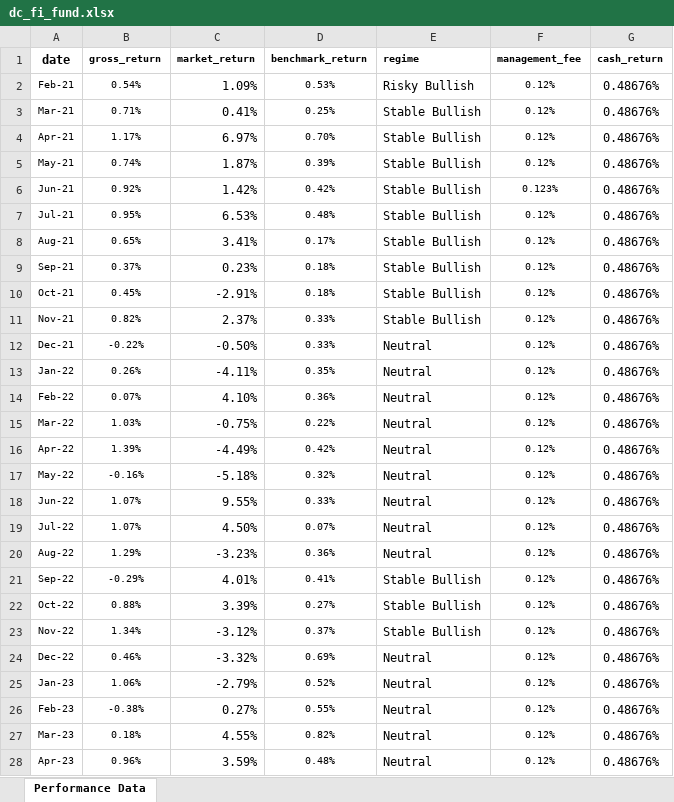
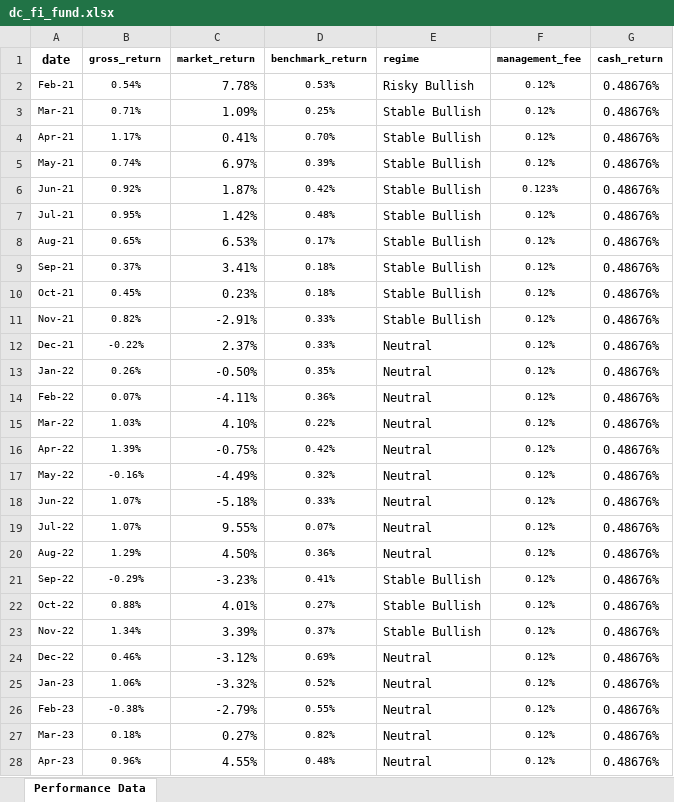
Before and after one commit to pratyush-x355/fund_analysis, an Excel workbook: data/dc_fi_fund.xlsx, sheet Performance Data, drawn as a sheet; only a part is shown; values as stored, in another font and other column widths than the file's, no borders; the diff covers the shown part only; the diff names each change by its address in the sheet, - before the commit and + after, or states it on an @@ line.

Commit message:
complated fund analytics

```diff
--- a/data/dc_fi_fund.xlsx (sheet Performance Data)
+++ b/data/dc_fi_fund.xlsx (sheet Performance Data)
-C2 (market_return): 1.09%
+C2 (market_return): 7.78%
-C3 (market_return): 0.41%
+C3 (market_return): 1.09%
-C4 (market_return): 6.97%
+C4 (market_return): 0.41%
-C5 (market_return): 1.87%
+C5 (market_return): 6.97%
-C6 (market_return): 1.42%
+C6 (market_return): 1.87%
-C7 (market_return): 6.53%
+C7 (market_return): 1.42%
-C8 (market_return): 3.41%
+C8 (market_return): 6.53%
-C9 (market_return): 0.23%
+C9 (market_return): 3.41%
-C10 (market_return): -2.91%
+C10 (market_return): 0.23%
-C11 (market_return): 2.37%
+C11 (market_return): -2.91%
-C12 (market_return): -0.50%
+C12 (market_return): 2.37%
-C13 (market_return): -4.11%
+C13 (market_return): -0.50%
-C14 (market_return): 4.10%
+C14 (market_return): -4.11%
-C15 (market_return): -0.75%
+C15 (market_return): 4.10%
-C16 (market_return): -4.49%
+C16 (market_return): -0.75%
-C17 (market_return): -5.18%
+C17 (market_return): -4.49%
-C18 (market_return): 9.55%
+C18 (market_return): -5.18%
-C19 (market_return): 4.50%
+C19 (market_return): 9.55%
-C20 (market_return): -3.23%
+C20 (market_return): 4.50%
-C21 (market_return): 4.01%
+C21 (market_return): -3.23%
-C22 (market_return): 3.39%
+C22 (market_return): 4.01%
-C23 (market_return): -3.12%
+C23 (market_return): 3.39%
-C24 (market_return): -3.32%
+C24 (market_return): -3.12%
-C25 (market_return): -2.79%
+C25 (market_return): -3.32%
-C26 (market_return): 0.27%
+C26 (market_return): -2.79%
-C27 (market_return): 4.55%
+C27 (market_return): 0.27%
-C28 (market_return): 3.59%
+C28 (market_return): 4.55%
```
Also changed, not shown: 28 edited cells elsewhere in this sheet, data/ws_ls_fund.xlsx, 21 other files.
